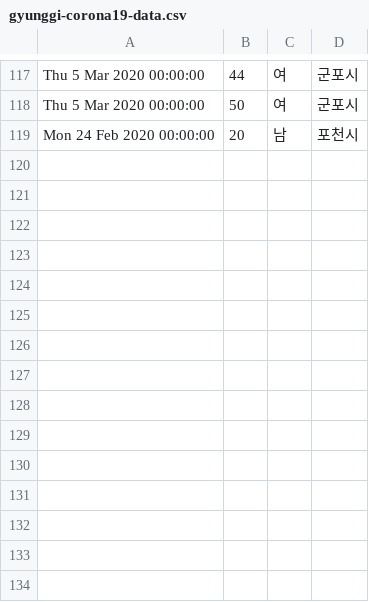
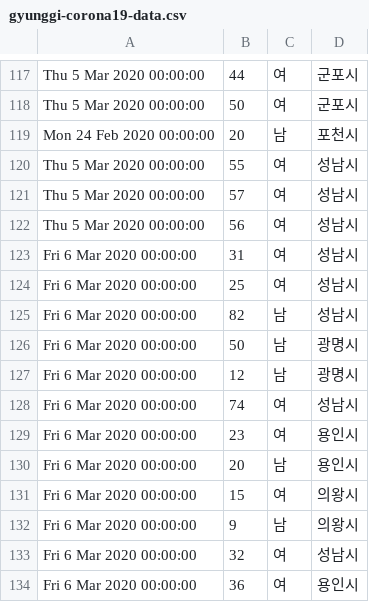
Before and after one commit to yusungchang/corona19korea.com, a CSV file: src/output/gyunggi-corona19-data.csv, drawn as a sheet; only a part is shown, gaps mark what is left out; the diff names each change by its address in the sheet, - before the commit and + after, or states it on an @@ line.

```diff
--- a/src/output/gyunggi-corona19-data.csv
+++ b/src/output/gyunggi-corona19-data.csv
+row 120: Thu 5 Mar 2020 00:00:00 | 55 | 여 | 성남시
+row 121: Thu 5 Mar 2020 00:00:00 | 57 | 여 | 성남시
+row 122: Thu 5 Mar 2020 00:00:00 | 56 | 여 | 성남시
+row 123: Fri 6 Mar 2020 00:00:00 | 31 | 여 | 성남시
+row 124: Fri 6 Mar 2020 00:00:00 | 25 | 여 | 성남시
+row 125: Fri 6 Mar 2020 00:00:00 | 82 | 남 | 성남시
+row 126: Fri 6 Mar 2020 00:00:00 | 50 | 남 | 광명시
+row 127: Fri 6 Mar 2020 00:00:00 | 12 | 남 | 광명시
+row 128: Fri 6 Mar 2020 00:00:00 | 74 | 여 | 성남시
+row 129: Fri 6 Mar 2020 00:00:00 | 23 | 여 | 용인시
+row 130: Fri 6 Mar 2020 00:00:00 | 20 | 남 | 용인시
+row 131: Fri 6 Mar 2020 00:00:00 | 15 | 여 | 의왕시
+row 132: Fri 6 Mar 2020 00:00:00 | 9 | 남 | 의왕시
+row 133: Fri 6 Mar 2020 00:00:00 | 32 | 여 | 성남시
+row 134: Fri 6 Mar 2020 00:00:00 | 36 | 여 | 용인시
```
Also changed, not shown: src/output/korea-corona19-data.csv, src/output/seoul-corona19-data.csv, 2 other files.
